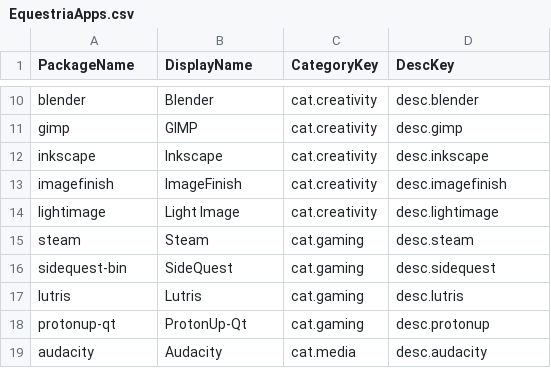
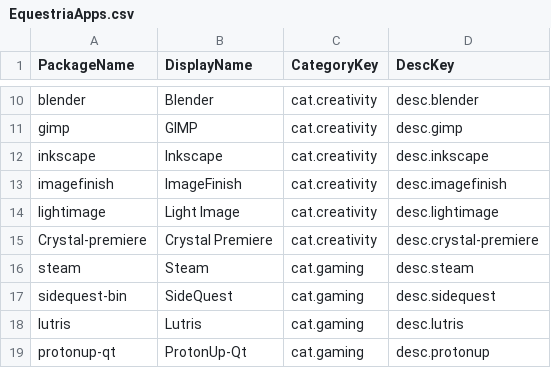
Before and after one commit to Lucia7Lunadottir/equestria-os-packages, a CSV file: opt/equestria-os/equestria-os-software-center/pkg/equestria-os-software-center/opt/equestria-os/equestria-os-software-center/EquestriaApps.csv, drawn as a sheet; only a part is shown, gaps mark what is left out; the shorter side is filled out with more unchanged rows.

Commit message:
Creativity programms update.

```diff
--- a/opt/equestria-os/equestria-os-software-center/pkg/equestria-os-software-center/opt/equestria-os/equestria-os-software-center/EquestriaApps.csv
+++ b/opt/equestria-os/equestria-os-software-center/pkg/equestria-os-software-center/opt/equestria-os/equestria-os-software-center/EquestriaApps.csv
@@ -14,2 +14,3 @@ imagefinish;ImageFinish;cat.creativity;desc.imagefinish
 lightimage;Light Image;cat.creativity;desc.lightimage
+Crystal-premiere;Crystal Premiere;cat.creativity;desc.crystal-premiere
 steam;Steam;cat.gaming;desc.steam
```
Also changed, not shown: 38 other files.
